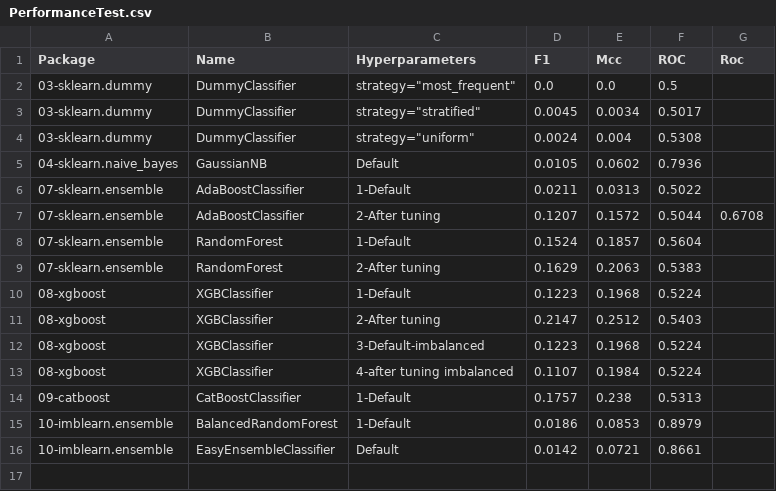
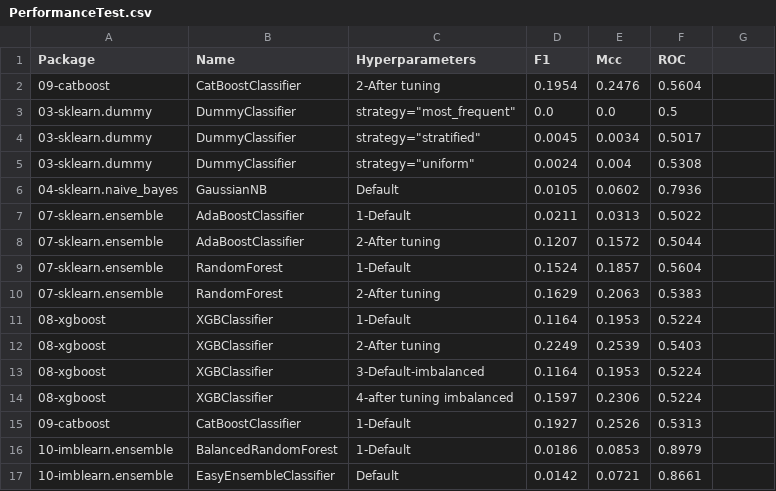
Before and after one commit to franck-benault/creditCardFraudDetection, a CSV file: data/results/PerformanceTest.csv, drawn as a sheet; addresses are those after the commit; the diff names each change by its address in the sheet, - before the commit and + after, or states it on an @@ line.

```diff
--- a/data/results/PerformanceTest.csv
+++ b/data/results/PerformanceTest.csv
-G1: Roc
+G1: (empty)
+row 2: 09-catboost | CatBoostClassifier | 2-After tuning | 0.1954 | 0.2476 | 0.5604
-G8: 0.6708
+G8: (empty)
-D11 (F1): 0.1223
+D11 (F1): 0.1164
-E11 (Mcc): 0.1968
+E11 (Mcc): 0.1953
-D12 (F1): 0.2147
+D12 (F1): 0.2249
-E12 (Mcc): 0.2512
+E12 (Mcc): 0.2539
-D13 (F1): 0.1223
+D13 (F1): 0.1164
-E13 (Mcc): 0.1968
+E13 (Mcc): 0.1953
-D14 (F1): 0.1107
+D14 (F1): 0.1597
-E14 (Mcc): 0.1984
+E14 (Mcc): 0.2306
-D15 (F1): 0.1757
+D15 (F1): 0.1927
-E15 (Mcc): 0.238
+E15 (Mcc): 0.2526
```
Also changed, not shown: data/results/performanceNextDays.csv, data/results/timeResponse.csv, 3 other files.
